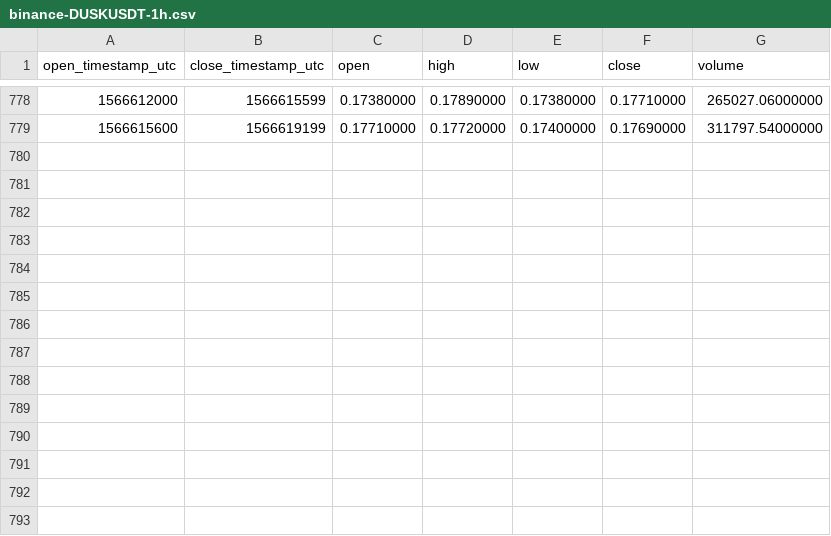
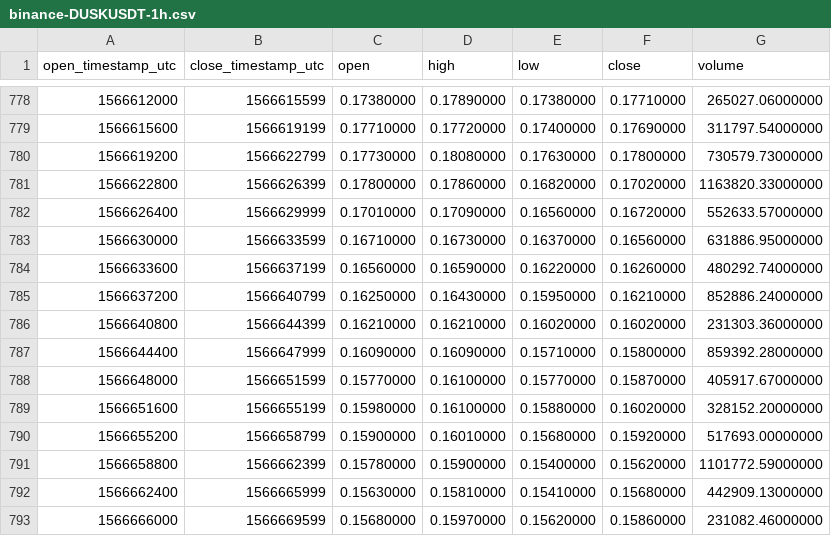
Before and after one commit to cryptobigbro/binance-DUSKUSDT, a CSV file: binance-DUSKUSDT-1h.csv, drawn as a sheet; only a part is shown, gaps mark what is left out.

Commit message:
Update OHLCV data.

```diff
--- a/binance-DUSKUSDT-1h.csv
+++ b/binance-DUSKUSDT-1h.csv
@@ -779 +779,15 @@ open_timestamp_utc,close_timestamp_utc,open,high,low,close,volume
 1566615600,1566619199,0.17710000,0.17720000,0.17400000,0.17690000,311797.54000000
+1566619200,1566622799,0.17730000,0.18080000,0.17630000,0.17800000,730579.73000000
+1566622800,1566626399,0.17800000,0.17860000,0.16820000,0.17020000,1163820.33000000
+1566626400,1566629999,0.17010000,0.17090000,0.16560000,0.16720000,552633.57000000
+1566630000,1566633599,0.16710000,0.16730000,0.16370000,0.16560000,631886.95000000
+1566633600,1566637199,0.16560000,0.16590000,0.16220000,0.16260000,480292.74000000
+1566637200,1566640799,0.16250000,0.16430000,0.15950000,0.16210000,852886.24000000
+1566640800,1566644399,0.16210000,0.16210000,0.16020000,0.16020000,231303.36000000
+1566644400,1566647999,0.16090000,0.16090000,0.15710000,0.15800000,859392.28000000
+1566648000,1566651599,0.15770000,0.16100000,0.15770000,0.15870000,405917.67000000
+1566651600,1566655199,0.15980000,0.16100000,0.15880000,0.16020000,328152.20000000
+1566655200,1566658799,0.15900000,0.16010000,0.15680000,0.15920000,517693.00000000
+1566658800,1566662399,0.15780000,0.15900000,0.15400000,0.15620000,1101772.59000000
+1566662400,1566665999,0.15630000,0.15810000,0.15410000,0.15680000,442909.13000000
+1566666000,1566669599,0.15680000,0.15970000,0.15620000,0.15860000,231082.46000000
```
Also changed, not shown: 1 other file.
